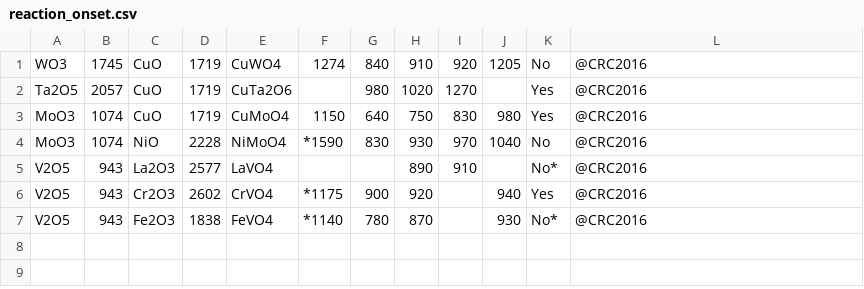
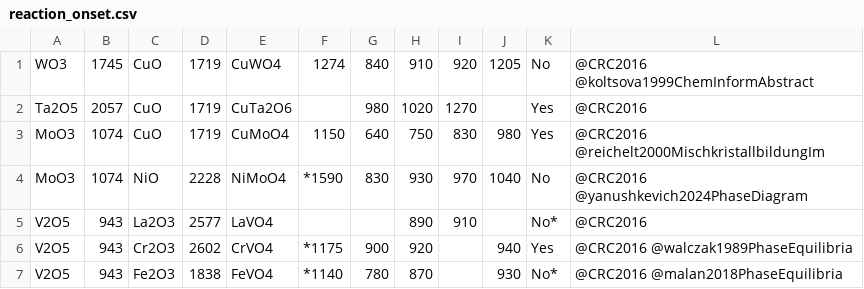
Before and after one commit to bugv/pdm-report, a CSV file: table/reaction_onset.csv, drawn as a sheet.

```diff
--- a/table/reaction_onset.csv
+++ b/table/reaction_onset.csv
@@ -1,7 +1,7 @@
-     WO3 , 1745 , CuO , 1719 , CuWO4 , 1274 , 840 , 910 , 920 , 1205 , No , @CRC2016
+     WO3 , 1745 , CuO , 1719 , CuWO4 , 1274 , 840 , 910 , 920 , 1205 , No , @CRC2016 @koltsova1999ChemInformAbstract
      Ta2O5 , 2057 , CuO , 1719 , CuTa2O6 ,  , 980 , 1020 , 1270 ,  , Yes , @CRC2016
-     MoO3 , 1074 , CuO , 1719 , CuMoO4 , 1150 , 640 , 750 , 830 , 980 , Yes , @CRC2016
-     MoO3 , 1074 , NiO , 2228 , NiMoO4 , *1590 , 830 , 930 , 970 , 1040 , No , @CRC2016
+     MoO3 , 1074 , CuO , 1719 , CuMoO4 , 1150 , 640 , 750 , 830 , 980 , Yes , @CRC2016 @reichelt2000MischkristallbildungIm
+     MoO3 , 1074 , NiO , 2228 , NiMoO4 , *1590 , 830 , 930 , 970 , 1040 , No , @CRC2016 @yanushkevich2024PhaseDiagram
      V2O5 , 943 , La2O3 , 2577 , LaVO4 ,  ,  , 890 , 910 ,  , No* , @CRC2016
-     V2O5 , 943 , Cr2O3 , 2602 , CrVO4 , *1175 , 900 , 920 ,  , 940 , Yes , @CRC2016
-     V2O5 , 943 , Fe2O3 , 1838 , FeVO4 , *1140 , 780 , 870 ,  , 930 , No* , @CRC2016
+     V2O5 , 943 , Cr2O3 , 2602 , CrVO4 , *1175 , 900 , 920 ,  , 940 , Yes , @CRC2016 @walczak1989PhaseEquilibria
+     V2O5 , 943 , Fe2O3 , 1838 , FeVO4 , *1140 , 780 , 870 ,  , 930 , No* , @CRC2016 @malan2018PhaseEquilibria
```
Also changed, not shown: 6 other files.
